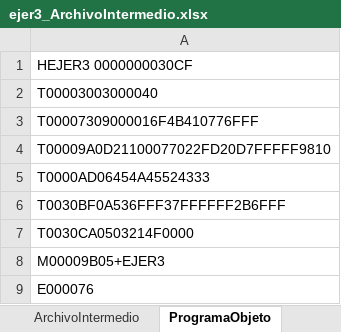
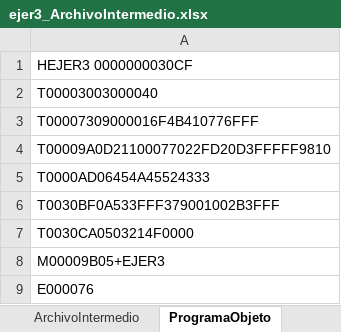
Before and after one commit to DiegoQuintanilla23/software-de-sistemas, an Excel workbook: ProyectoSoftwareSistemas/bin/Debug/output/ejer3_ArchivoIntermedio.xlsx, sheet ProgramaObjeto, drawn as a sheet; values as stored, in another font and other column widths than the file's, no borders; the diff names each change by its address in the sheet, - before the commit and + after, or states it on an @@ line.

```diff
--- a/ProyectoSoftwareSistemas/bin/Debug/output/ejer3_ArchivoIntermedio.xlsx (sheet ProgramaObjeto)
+++ b/ProyectoSoftwareSistemas/bin/Debug/output/ejer3_ArchivoIntermedio.xlsx (sheet ProgramaObjeto)
-A4: T00009A0D21100077022FD20D7FFFFF9810
+A4: T00009A0D21100077022FD20D3FFFFF9810
-A6: T0030BF0A536FFF37FFFFFF2B6FFF
+A6: T0030BF0A533FFF379001002B3FFF
```
Also changed, not shown: sheet ArchivoIntermedio, other sheet tabs, ProyectoSoftwareSistemas/bin/Debug/output/bloq1_ArchivoIntermedio.xlsx, ProyectoSoftwareSistemas/bin/Debug/output/bloq3_ArchivoIntermedio.xlsx, 19 other files.
